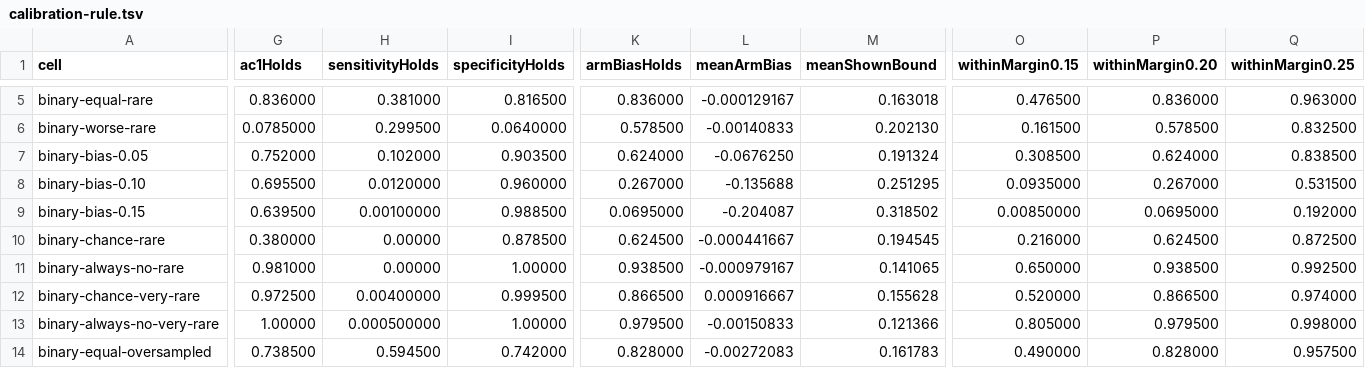
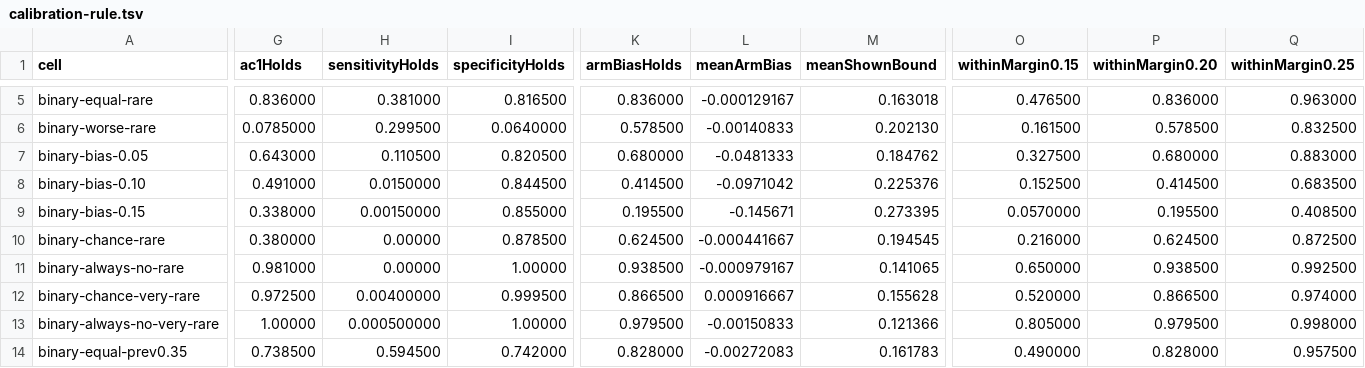
Before and after one commit to hephaestus-build/ichnaea, a TSV file: packages/ichnaea/validation/calibration-rule.tsv, drawn as a sheet; only a part is shown, gaps mark what is left out; the diff covers the shown part only; the diff names each change by its address in the sheet, - before the commit and + after, or states it on an @@ line.

Commit message:
test(stats): the calibration study's run with the true-positive bias and the bound cell

```diff
--- a/packages/ichnaea/validation/calibration-rule.tsv
+++ b/packages/ichnaea/validation/calibration-rule.tsv
-G7 (ac1Holds): 0.752000
+G7 (ac1Holds): 0.643000
-H7 (sensitivityHolds): 0.102000
+H7 (sensitivityHolds): 0.110500
-I7 (specificityHolds): 0.903500
+I7 (specificityHolds): 0.820500
-K7 (armBiasHolds): 0.624000
+K7 (armBiasHolds): 0.680000
-L7 (meanArmBias): -0.0676250
+L7 (meanArmBias): -0.0481333
-M7 (meanShownBound): 0.191324
+M7 (meanShownBound): 0.184762
-O7 (withinMargin0.15): 0.308500
+O7 (withinMargin0.15): 0.327500
-P7 (withinMargin0.20): 0.624000
+P7 (withinMargin0.20): 0.680000
-Q7 (withinMargin0.25): 0.838500
+Q7 (withinMargin0.25): 0.883000
-G8 (ac1Holds): 0.695500
+G8 (ac1Holds): 0.491000
-H8 (sensitivityHolds): 0.0120000
+H8 (sensitivityHolds): 0.0150000
-I8 (specificityHolds): 0.960000
+I8 (specificityHolds): 0.844500
-K8 (armBiasHolds): 0.267000
+K8 (armBiasHolds): 0.414500
-L8 (meanArmBias): -0.135688
+L8 (meanArmBias): -0.0971042
-M8 (meanShownBound): 0.251295
+M8 (meanShownBound): 0.225376
-O8 (withinMargin0.15): 0.0935000
+O8 (withinMargin0.15): 0.152500
-P8 (withinMargin0.20): 0.267000
+P8 (withinMargin0.20): 0.414500
-Q8 (withinMargin0.25): 0.531500
+Q8 (withinMargin0.25): 0.683500
-G9 (ac1Holds): 0.639500
+G9 (ac1Holds): 0.338000
-H9 (sensitivityHolds): 0.00100000
+H9 (sensitivityHolds): 0.00150000
-I9 (specificityHolds): 0.988500
+I9 (specificityHolds): 0.855000
-K9 (armBiasHolds): 0.0695000
+K9 (armBiasHolds): 0.195500
-L9 (meanArmBias): -0.204087
+L9 (meanArmBias): -0.145671
-M9 (meanShownBound): 0.318502
+M9 (meanShownBound): 0.273395
-O9 (withinMargin0.15): 0.00850000
+O9 (withinMargin0.15): 0.0570000
-P9 (withinMargin0.20): 0.0695000
+P9 (withinMargin0.20): 0.195500
-Q9 (withinMargin0.25): 0.192000
+Q9 (withinMargin0.25): 0.408500
-A14 (cell): binary-equal-oversampled
+A14 (cell): binary-equal-prev0.35
```
Also changed, not shown: 1 added row and 15 edited cells elsewhere in this file, 2 other files.
